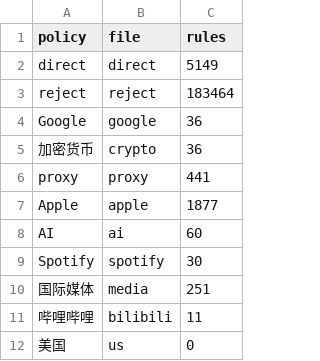
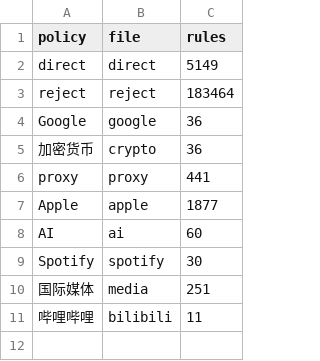
Before and after one commit to kidrauhl123/JungRules, a TSV file: RULES_SUMMARY.tsv, drawn as a sheet; the diff names each change by its address in the sheet, - before the commit and + after, or states it on an @@ line.

```diff
--- a/RULES_SUMMARY.tsv
+++ b/RULES_SUMMARY.tsv
-row 12: 美国 | us | 0
```
Also changed, not shown: 6 other files.
